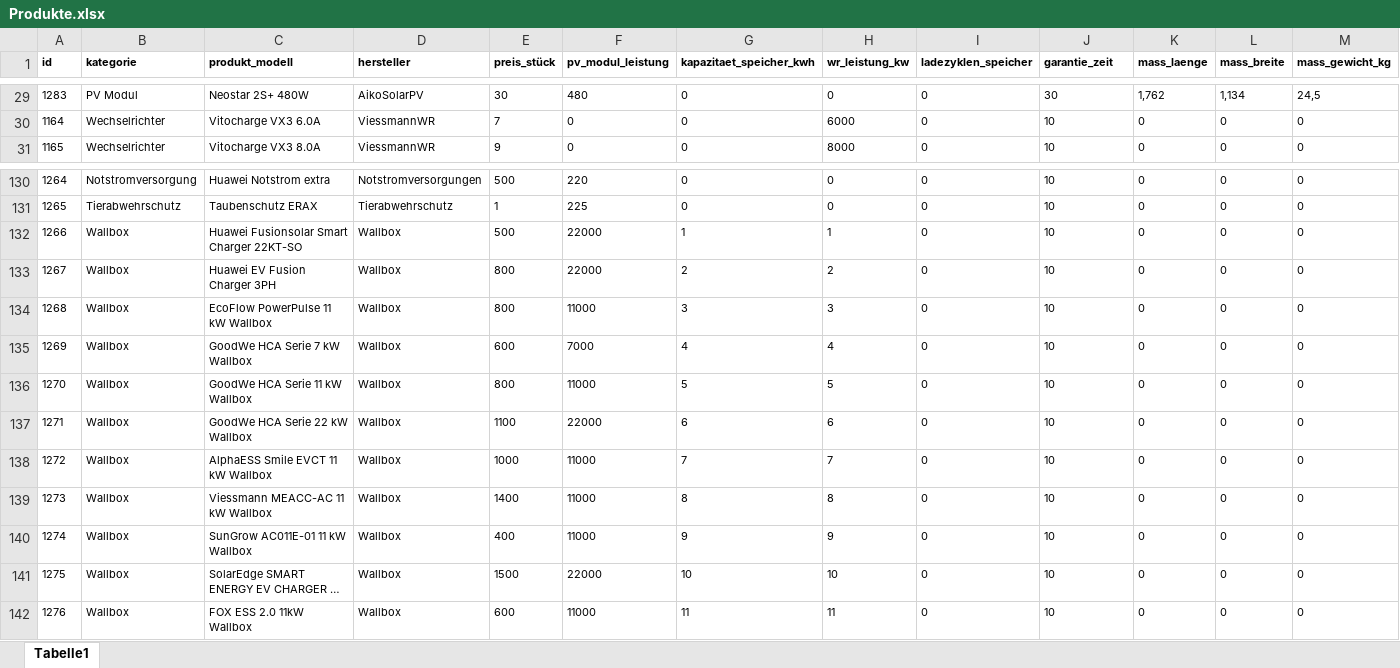
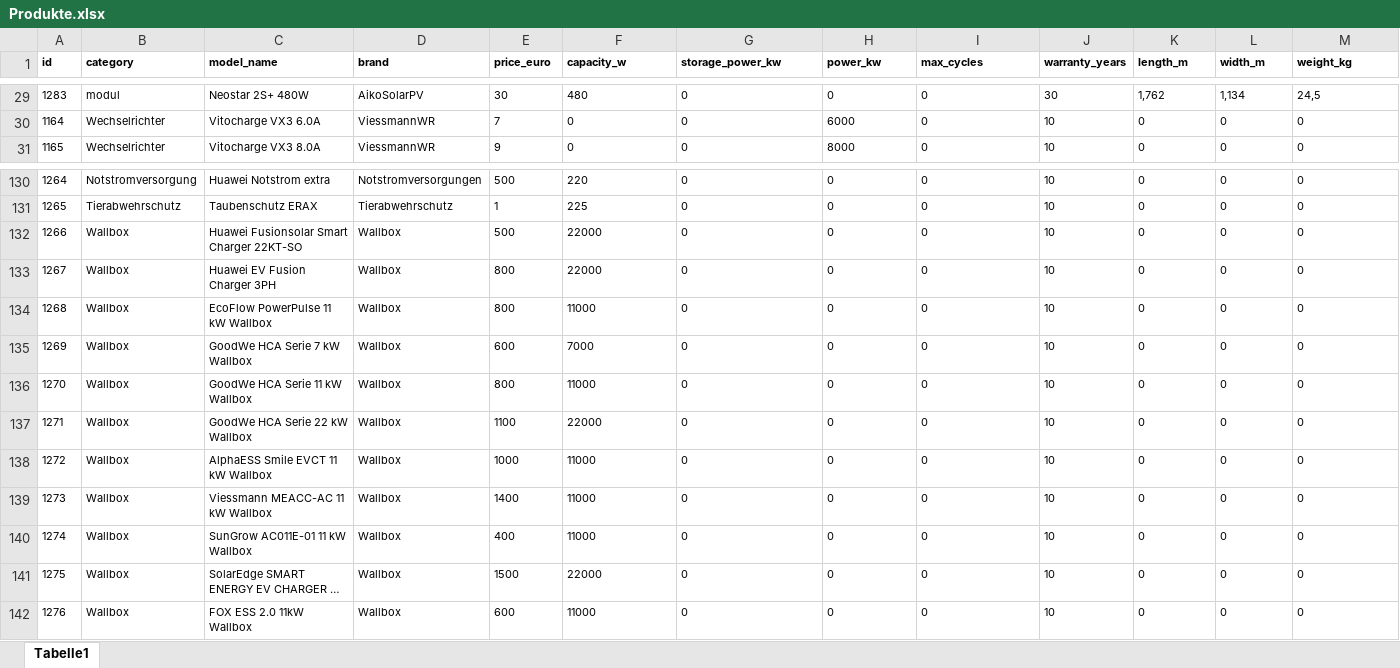
Before and after one commit to Greenkack/kakerlake-react-electron, an Excel workbook: data/Produkte.xlsx, sheet Tabelle1, drawn as a sheet; only a part is shown, gaps mark what is left out; long unchanged cells end in …; values as stored, in another font and other column widths than the file's, no borders; the diff covers the shown part only; the diff names each change by its address in the sheet, - before the commit and + after, or states it on an @@ line.

Commit message:
feat: Implement comprehensive solar calculator with Results dashboard
- Added Results route to main.tsx with routing configuration
- Enhanced ProductManagement.tsx with better PV module handling
- Updated main.ts with correct port priority (5174 first)
- Enhanced preload.ts with additional IPC handlers
- Updated solar_calculator_bridge.py with professional PV modules
- Added comprehensive calculation PDF specification
- Updated database with new product data
- Added test files for PV modules and database validation

Features:
- Professional solar calculation engine
- German formatting and localization
- KPI dashboard with technical metrics
- Energy flow analysis
- Economic analysis (NPV, IRR, LCOE)
- CO2 environmental impact calculations
- Battery storage integration
- Export and print functionality

```diff
--- a/data/Produkte.xlsx (sheet Tabelle1)
+++ b/data/Produkte.xlsx (sheet Tabelle1)
-B1: kategorie
+B1: category
-C1: produkt_modell
+C1: model_name
-D1: hersteller
+D1: brand
-E1: preis_stück
+E1: price_euro
-F1: pv_modul_leistung
+F1: capacity_w
-G1: kapazitaet_speicher_kwh
+G1: storage_power_kw
-H1: wr_leistung_kw
+H1: power_kw
-I1: ladezyklen_speicher
+I1: max_cycles
-J1: garantie_zeit
+J1: warranty_years
-K1: mass_laenge
+K1: length_m
-L1: mass_breite
+L1: width_m
-M1: mass_gewicht_kg
+M1: weight_kg
-B29 (category): PV Modul
+B29 (category): modul
-G132 (storage_power_kw): 1
+G132 (storage_power_kw): 0
-H132 (power_kw): 1
+H132 (power_kw): 0
-G133 (storage_power_kw): 2
+G133 (storage_power_kw): 0
-H133 (power_kw): 2
+H133 (power_kw): 0
-G134 (storage_power_kw): 3
+G134 (storage_power_kw): 0
-H134 (power_kw): 3
+H134 (power_kw): 0
-G135 (storage_power_kw): 4
+G135 (storage_power_kw): 0
-H135 (power_kw): 4
+H135 (power_kw): 0
-G136 (storage_power_kw): 5
+G136 (storage_power_kw): 0
-H136 (power_kw): 5
+H136 (power_kw): 0
-G137 (storage_power_kw): 6
+G137 (storage_power_kw): 0
-H137 (power_kw): 6
+H137 (power_kw): 0
-G138 (storage_power_kw): 7
+G138 (storage_power_kw): 0
-H138 (power_kw): 7
+H138 (power_kw): 0
-G139 (storage_power_kw): 8
+G139 (storage_power_kw): 0
-H139 (power_kw): 8
+H139 (power_kw): 0
-G140 (storage_power_kw): 9
+G140 (storage_power_kw): 0
-H140 (power_kw): 9
+H140 (power_kw): 0
-G141 (storage_power_kw): 10
+G141 (storage_power_kw): 0
-H141 (power_kw): 10
+H141 (power_kw): 0
-G142 (storage_power_kw): 11
+G142 (storage_power_kw): 0
-H142 (power_kw): 11
+H142 (power_kw): 0
```
Also changed, not shown: 72 edited cells elsewhere in this sheet, 13 other files.
